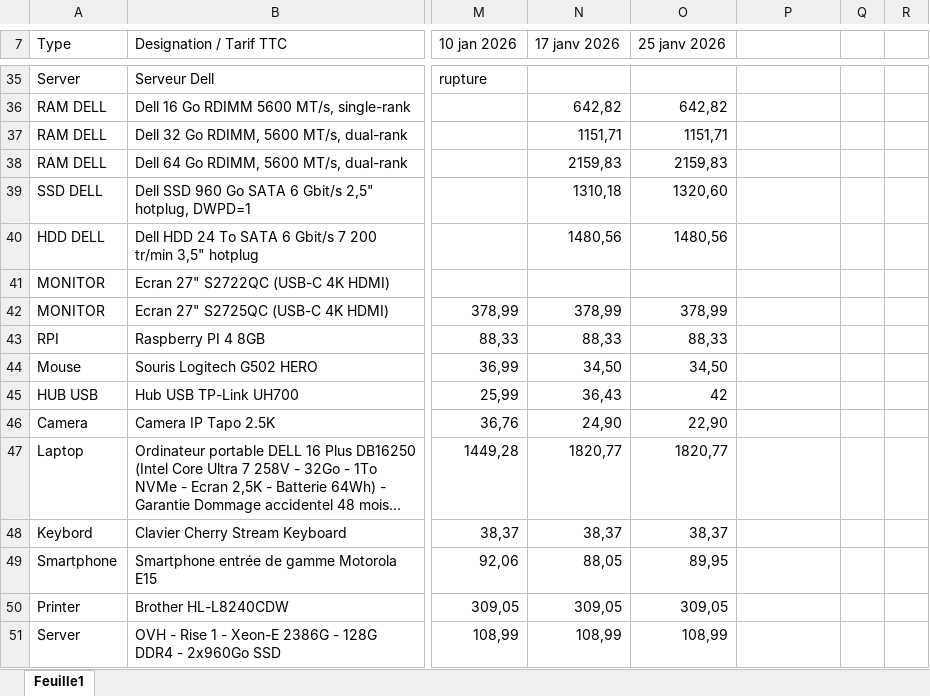
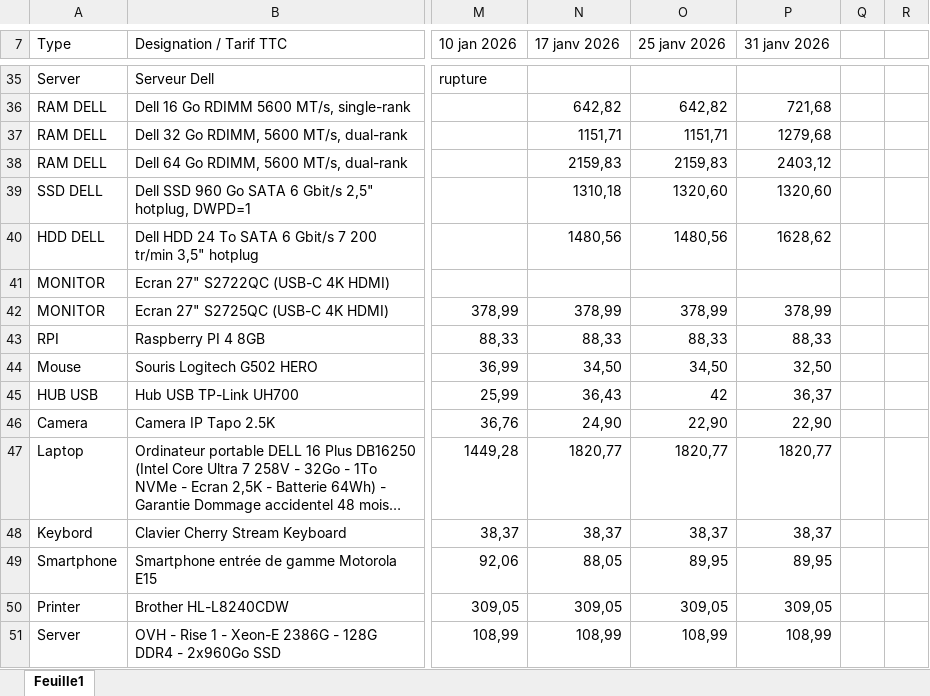
Before and after one commit to AlexiaGossa/PricesOfIT, an Excel workbook: analyse-prix-composants.xlsx, sheet Feuille1, drawn as a sheet; only a part is shown, gaps mark what is left out; long unchanged cells end in …; values as stored, in another font and other column widths than the file's, no cell formats; the diff covers the shown part only; the diff names each change by its address in the sheet, - before the commit and + after, or states it on an @@ line.

```diff
--- a/analyse-prix-composants.xlsx (sheet Feuille1)
+++ b/analyse-prix-composants.xlsx (sheet Feuille1)
-P7: (empty)
+P7: 31 janv 2026
-P36 (31 janv 2026): (empty)
+P36 (31 janv 2026): 721,68
-P37 (31 janv 2026): (empty)
+P37 (31 janv 2026): 1279,68
-P38 (31 janv 2026): (empty)
+P38 (31 janv 2026): 2403,12
-P39 (31 janv 2026): (empty)
+P39 (31 janv 2026): 1320,60
-P40 (31 janv 2026): (empty)
+P40 (31 janv 2026): 1628,62
-P42 (31 janv 2026): (empty)
+P42 (31 janv 2026): 378,99
-P43 (31 janv 2026): (empty)
+P43 (31 janv 2026): 88,33
-P44 (31 janv 2026): (empty)
+P44 (31 janv 2026): 32,50
-P45 (31 janv 2026): (empty)
+P45 (31 janv 2026): 36,37
-P46 (31 janv 2026): (empty)
+P46 (31 janv 2026): 22,90
-P47 (31 janv 2026): (empty)
+P47 (31 janv 2026): 1820,77
-P48 (31 janv 2026): (empty)
+P48 (31 janv 2026): 38,37
-P49 (31 janv 2026): (empty)
+P49 (31 janv 2026): 89,95
-P50 (31 janv 2026): (empty)
+P50 (31 janv 2026): 309,05
-P51 (31 janv 2026): (empty)
+P51 (31 janv 2026): 108,99
```
Also changed, not shown: 28 edited cells elsewhere in this sheet, cell formats.
